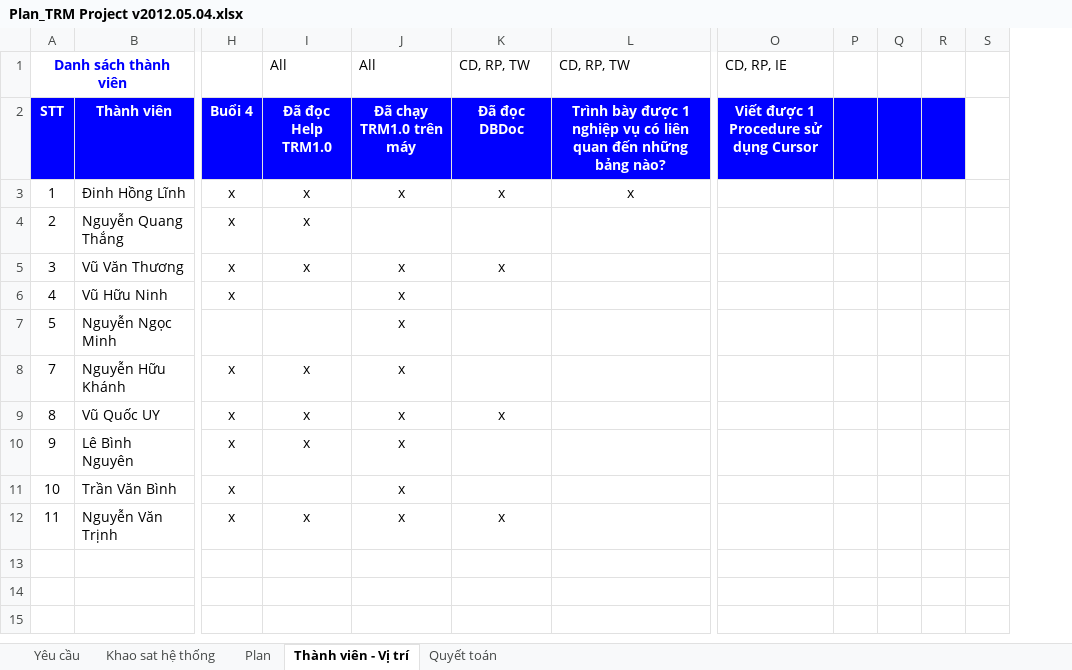
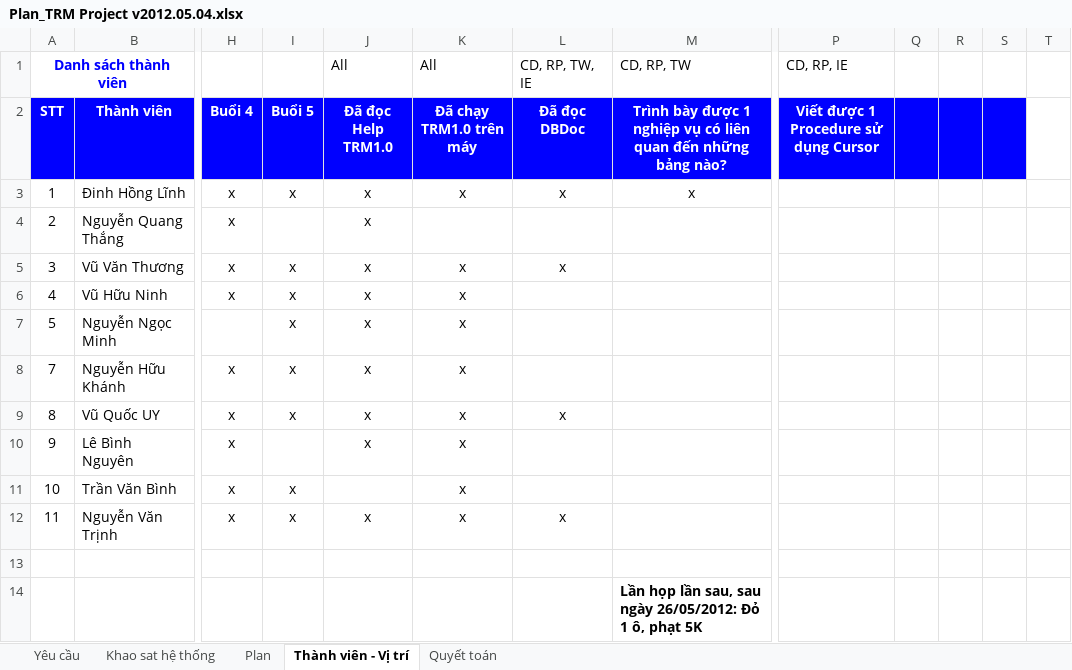
Before and after one commit to nguyendanhtu/bki-project-trm, an Excel workbook: 01. Document/Plan_TRM Project v2012.05.04.xlsx, sheet Thành viên - Vị trí, drawn as a sheet; only a part is shown, gaps mark what is left out; values as stored, in another font and other column widths than the file's, no borders; conditional formats not drawn; removed rows and columns are numbered as before the commit, all else as after; rows hold the shown columns only; the diff names each change by its address in the sheet, - before the commit and + after, or states it on an @@ line.

```diff
--- a/01. Document/Plan_TRM Project v2012.05.04.xlsx (sheet Thành viên - Vị trí)
+++ b/01. Document/Plan_TRM Project v2012.05.04.xlsx (sheet Thành viên - Vị trí)
+column I (Buổi 5), rows 3-12: x |  | x | x | x | x | x |  | x | x
-column P, empty
+column T, empty
-L1 (Đã đọc DBDoc): CD, RP, TW
+L1 (Đã đọc DBDoc): CD, RP, TW, IE
-S2 fill: none
+S2 fill: #0000FF
-J6:J7 (Đã đọc Help TRM1.0): (empty)
+J6:J7 (Đã đọc Help TRM1.0): x
+row 13: (empty)
+row 14:  |  |  |  |  |  |  | Lần họp lần sau, sau ngày 26/05/2012: Đỏ 1 ô, phạt 5K
```
Also changed, not shown: sheet Plan, formulas that keep their value, 01. Document/Bao gia nang cap phan mem TRM v2 2 (vs2012 0424).xlsx, 1 other file.
